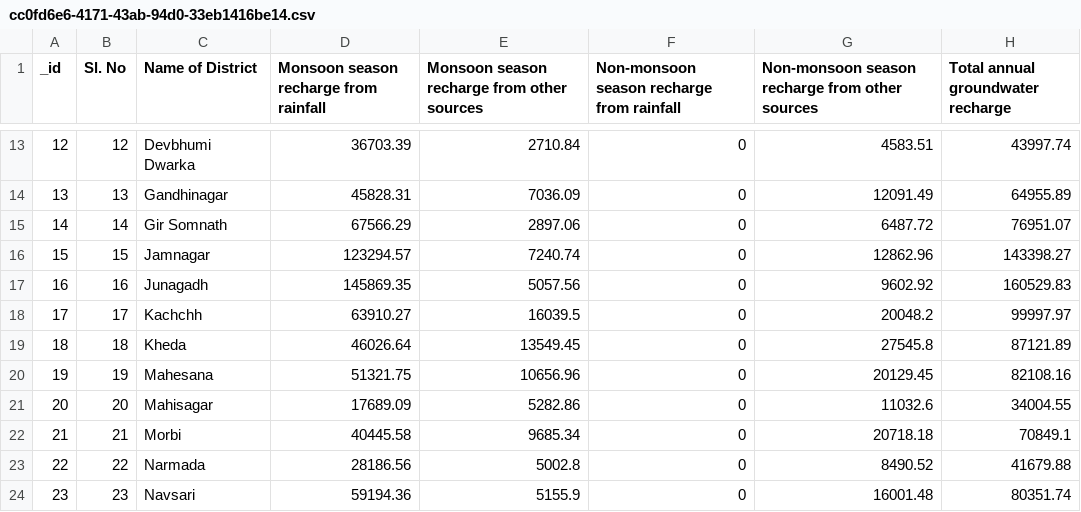
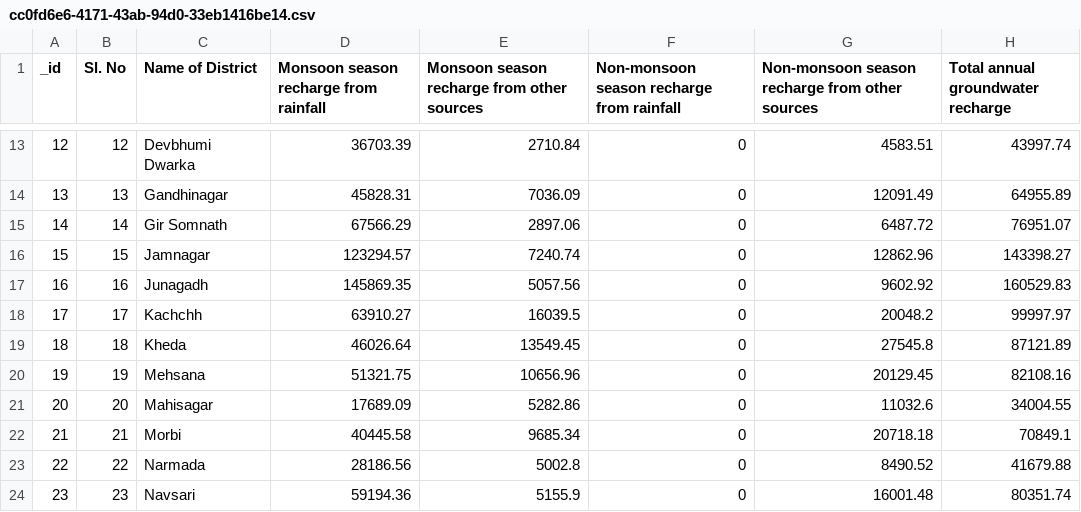
Before and after one commit to saksham-jais/HydroMind-AI, a CSV file: Datasets/cc0fd6e6-4171-43ab-94d0-33eb1416be14.csv, drawn as a sheet; only a part is shown, gaps mark what is left out; the diff names each change by its address in the sheet, - before the commit and + after, or states it on an @@ line.

Commit message:
fix(iot): deduplicate state transitions between multiple danger states to stop alert spam; restore correct fuzzy spelling match for Mahesana

```diff
--- a/Datasets/cc0fd6e6-4171-43ab-94d0-33eb1416be14.csv
+++ b/Datasets/cc0fd6e6-4171-43ab-94d0-33eb1416be14.csv
-C20 (Name of District): Mahesana
+C20 (Name of District): Mehsana
```
Also changed, not shown: 22 other files.
